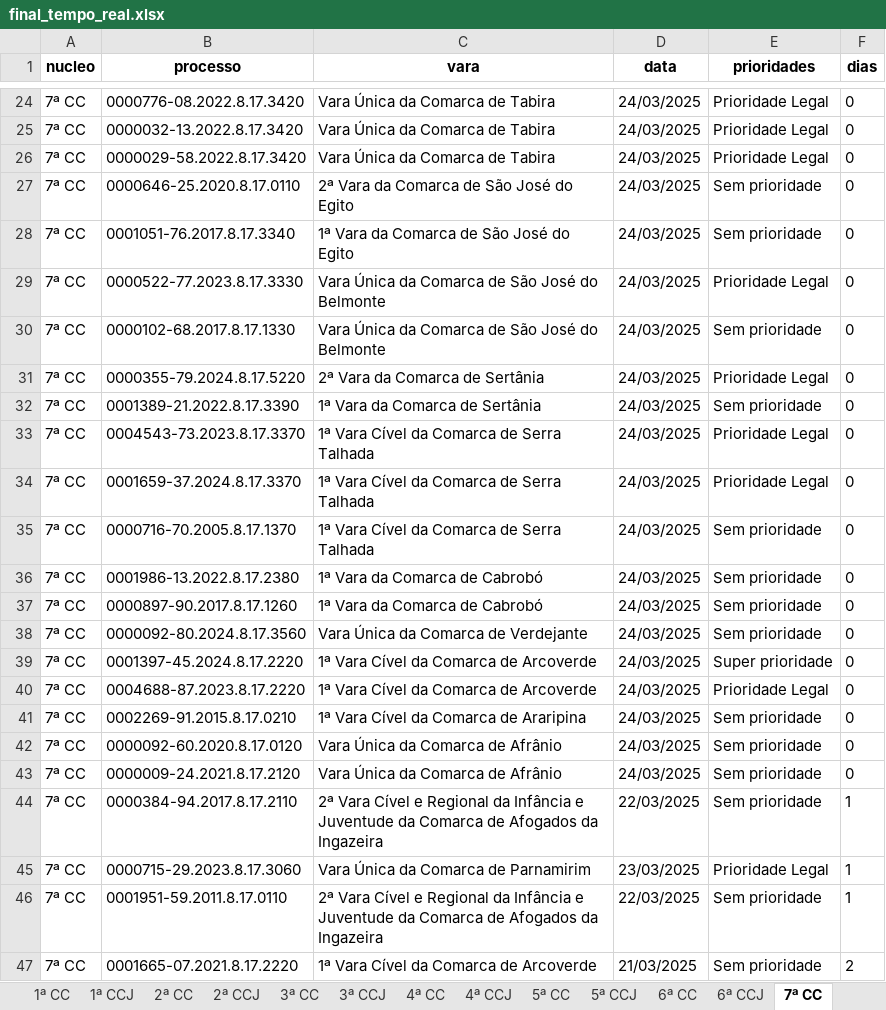
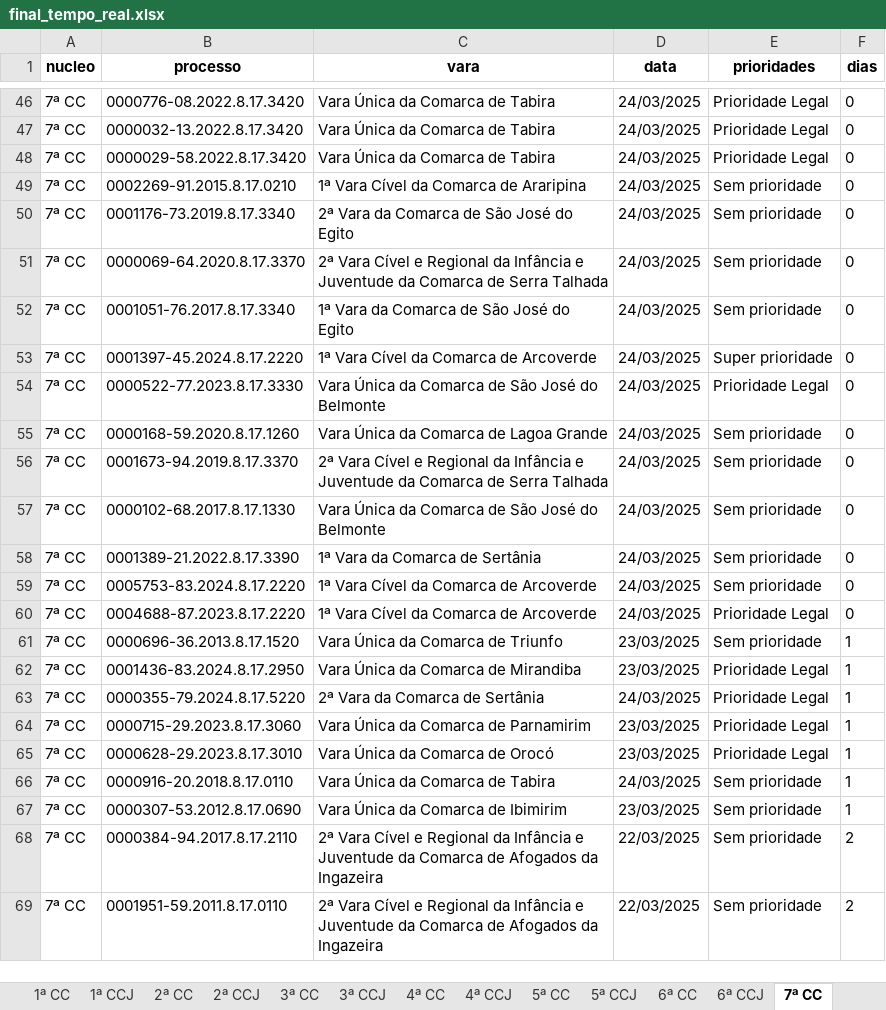
Before and after one commit to Fasri/analise_de, an Excel workbook: final_tempo_real.xlsx, sheet 7ª CC, drawn as a sheet; only a part is shown, gaps mark what is left out; values as stored, in another font and other column widths than the file's, no borders; removed rows and columns are numbered as before the commit, all else as after; the diff covers the shown part only; the diff names each change by its address in the sheet, - before the commit and + after, or states it on an @@ line.

```diff
--- a/final_tempo_real.xlsx (sheet 7ª CC)
+++ b/final_tempo_real.xlsx (sheet 7ª CC)
@@ row 41 moved to row 49: 7ª CC @@
-B50 (processo): 0000646-25.2020.8.17.0110
+B50 (processo): 0001176-73.2019.8.17.3340
+row 51: 7ª CC | 0000069-64.2020.8.17.3370 | 2ª Vara Cível e Regional da Infância e Juventude da Comarca de Serra Talhada | 24/03/2025 | Sem prioridade | 0
+row 53: 7ª CC | 0001397-45.2024.8.17.2220 | 1ª Vara Cível da Comarca de Arcoverde | 24/03/2025 | Super prioridade | 0
+row 55: 7ª CC | 0000168-59.2020.8.17.1260 | Vara Única da Comarca de Lagoa Grande | 24/03/2025 | Sem prioridade | 0
+row 56: 7ª CC | 0001673-94.2019.8.17.3370 | 2ª Vara Cível e Regional da Infância e Juventude da Comarca de Serra Talhada | 24/03/2025 | Sem prioridade | 0
-row 31: 7ª CC | 0000355-79.2024.8.17.5220 | 2ª Vara da Comarca de Sertânia | 24/03/2025 | Prioridade Legal | 0
@@ row 33 moved to row 37: 7ª CC @@
@@ row 34 moved to row 36: 7ª CC @@
@@ row 35 moved to row 15: 7ª CC @@
@@ row 36 moved to row 7: 7ª CC @@
@@ row 37 moved to row 10: 7ª CC @@
-row 38: 7ª CC | 0000092-80.2024.8.17.3560 | Vara Única da Comarca de Verdejante | 24/03/2025 | Sem prioridade | 0
-B59 (processo): 0001397-45.2024.8.17.2220
+B59 (processo): 0005753-83.2024.8.17.2220
-E59 (prioridades): Super prioridade
+E59 (prioridades): Sem prioridade
-B61 (processo): 0000092-60.2020.8.17.0120
+B61 (processo): 0000696-36.2013.8.17.1520
-C61 (vara): Vara Única da Comarca de Afrânio
+C61 (vara): Vara Única da Comarca de Triunfo
-D61 (data): 24/03/2025
+D61 (data): 23/03/2025
-F61 (dias): 0
+F61 (dias): 1
@@ row 43 moved to row 41: 7ª CC @@
-B62 (processo): 0000384-94.2017.8.17.2110
+B62 (processo): 0001436-83.2024.8.17.2950
-C62 (vara): 2ª Vara Cível e Regional da Infância e Juventude da Comarca de Afogados da Ingazeira
+C62 (vara): Vara Única da Comarca de Mirandiba
-D62 (data): 22/03/2025
+D62 (data): 23/03/2025
-E62 (prioridades): Sem prioridade
+E62 (prioridades): Prioridade Legal
+row 63: 7ª CC | 0000355-79.2024.8.17.5220 | 2ª Vara da Comarca de Sertânia | 24/03/2025 | Prioridade Legal | 1
+row 65: 7ª CC | 0000628-29.2023.8.17.3010 | Vara Única da Comarca de Orocó | 23/03/2025 | Prioridade Legal | 1
+row 66: 7ª CC | 0000916-20.2018.8.17.0110 | Vara Única da Comarca de Tabira | 24/03/2025 | Sem prioridade | 1
+row 67: 7ª CC | 0000307-53.2012.8.17.0690 | Vara Única da Comarca de Ibimirim | 23/03/2025 | Sem prioridade | 1
+row 68: 7ª CC | 0000384-94.2017.8.17.2110 | 2ª Vara Cível e Regional da Infância e Juventude da Comarca de Afogados da Ingazeira | 22/03/2025 | Sem prioridade | 2
-F69 (dias): 1
+F69 (dias): 2
-row 47: 7ª CC | 0001665-07.2021.8.17.2220 | 1ª Vara Cível da Comarca de Arcoverde | 21/03/2025 | Sem prioridade | 2
```
Also changed, not shown: 71 added rows, 66 removed rows, 46 moved rows and 59 edited cells elsewhere in this sheet, sheet 1ª CC, sheet CONSOLIDADO, sheet 6ª CC, sheet 2ª CC, sheet 3ª CCJ, sheet 6ª CCJ, 8 more sheets.
